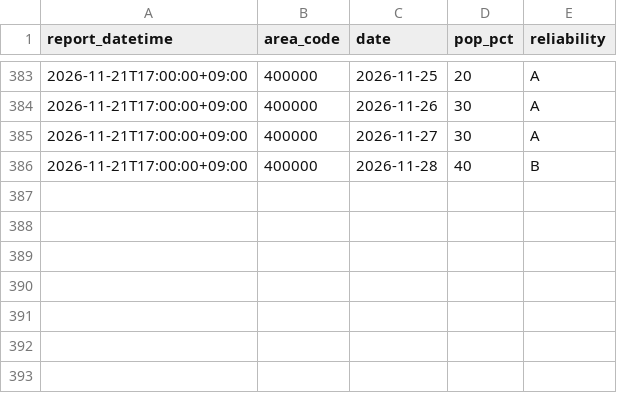
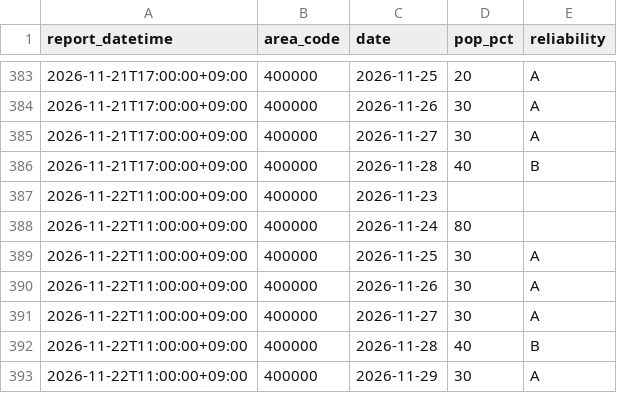
Before and after one commit to yohei-washizaki/fukuoka-dam-outlook, a CSV file: data/normalized/jma_weekly_pop.csv, drawn as a sheet; only a part is shown, gaps mark what is left out; the diff names each change by its address in the sheet, - before the commit and + after, or states it on an @@ line.

```diff
--- a/data/normalized/jma_weekly_pop.csv
+++ b/data/normalized/jma_weekly_pop.csv
+row 387: 2026-11-22T11:00:00+09:00 | 400000 | 2026-11-23
+row 388: 2026-11-22T11:00:00+09:00 | 400000 | 2026-11-24 | 80
+row 389: 2026-11-22T11:00:00+09:00 | 400000 | 2026-11-25 | 30 | A
+row 390: 2026-11-22T11:00:00+09:00 | 400000 | 2026-11-26 | 30 | A
+row 391: 2026-11-22T11:00:00+09:00 | 400000 | 2026-11-27 | 30 | A
+row 392: 2026-11-22T11:00:00+09:00 | 400000 | 2026-11-28 | 40 | B
+row 393: 2026-11-22T11:00:00+09:00 | 400000 | 2026-11-29 | 30 | A
```
Also changed, not shown: data/normalized/jma_weekly_precip_normal.csv, data/normalized/precip_daily.csv.
